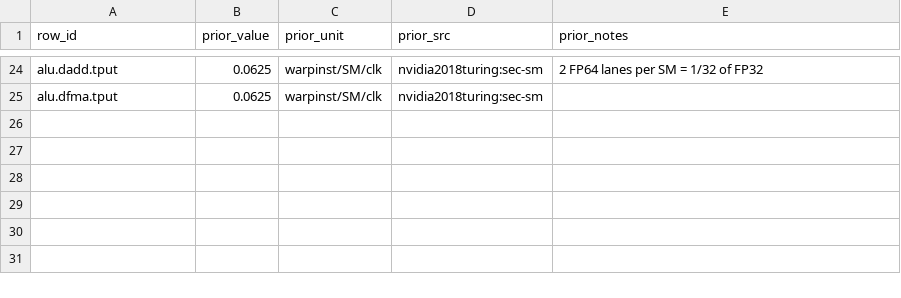
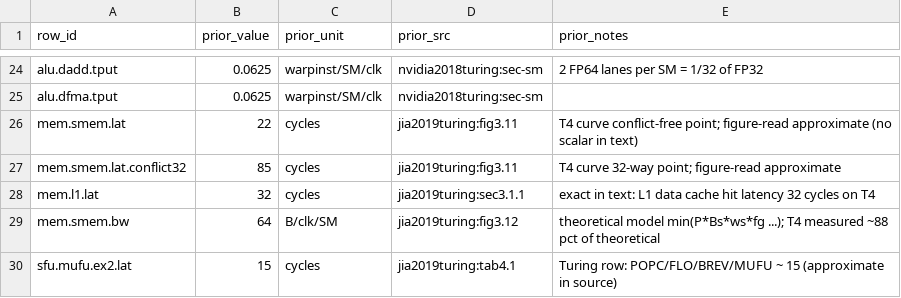
Before and after one commit to connollydavid/tu102, a CSV file: table/priors_t4.csv, drawn as a sheet; only a part is shown, gaps mark what is left out; the diff names each change by its address in the sheet, - before the commit and + after, or states it on an @@ line.

```diff
--- a/table/priors_t4.csv
+++ b/table/priors_t4.csv
+row 26: mem.smem.lat | 22 | cycles | jia2019turing:fig3.11 | T4 curve conflict-free point; figure-read approximate (no scalar in text)
+row 27: mem.smem.lat.conflict32 | 85 | cycles | jia2019turing:fig3.11 | T4 curve 32-way point; figure-read approximate
+row 28: mem.l1.lat | 32 | cycles | jia2019turing:sec3.1.1 | exact in text: L1 data cache hit latency 32 cycles on T4
+row 29: mem.smem.bw | 64 | B/clk/SM | jia2019turing:fig3.12 | theoretical model min(P*Bs*ws*fg ...); T4 measured ~88 pct of theoretical
+row 30: sfu.mufu.ex2.lat | 15 | cycles | jia2019turing:tab4.1 | Turing row: POPC/FLO/BREV/MUFU ~ 15 (approximate in source)
```
Also changed, not shown: 7 other files.
